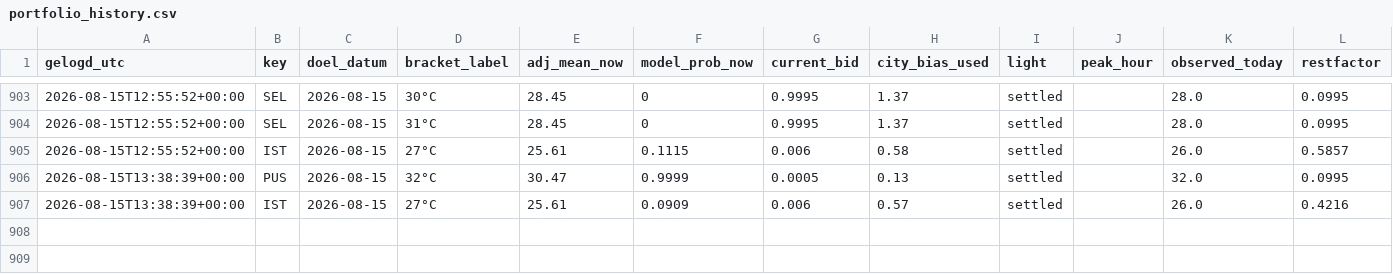
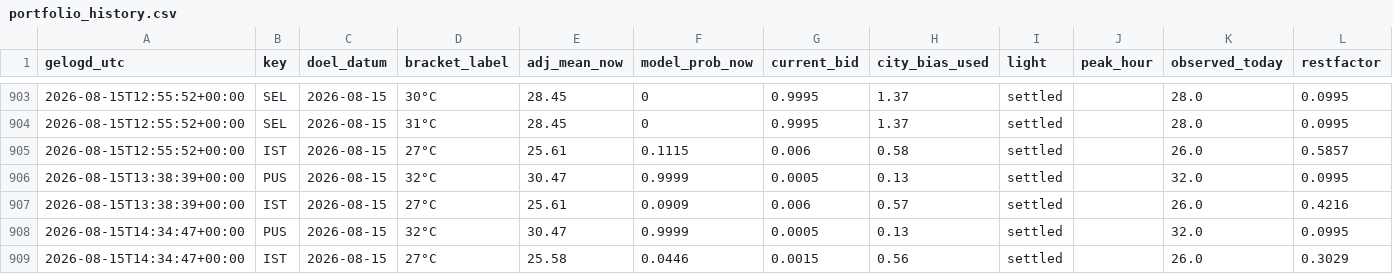
Before and after one commit to SjoerdHutter/Testbot2, a CSV file: logs/portfolio_history.csv, drawn as a sheet; only a part is shown, gaps mark what is left out.

```diff
--- a/logs/portfolio_history.csv
+++ b/logs/portfolio_history.csv
@@ -907 +907,3 @@ gelogd_utc,key,doel_datum,bracket_label,adj_mean_now,model_prob_now,current_bid,
 2026-08-15T13:38:39+00:00,IST,2026-08-15,27°C,25.61,0.0909,0.006,0.57,settled,,26.0,0.4216
+2026-08-15T14:34:47+00:00,PUS,2026-08-15,32°C,30.47,0.9999,0.0005,0.13,settled,,32.0,0.0995
+2026-08-15T14:34:47+00:00,IST,2026-08-15,27°C,25.58,0.0446,0.0015,0.56,settled,,26.0,0.3029
```
Also changed, not shown: 1 other file.
